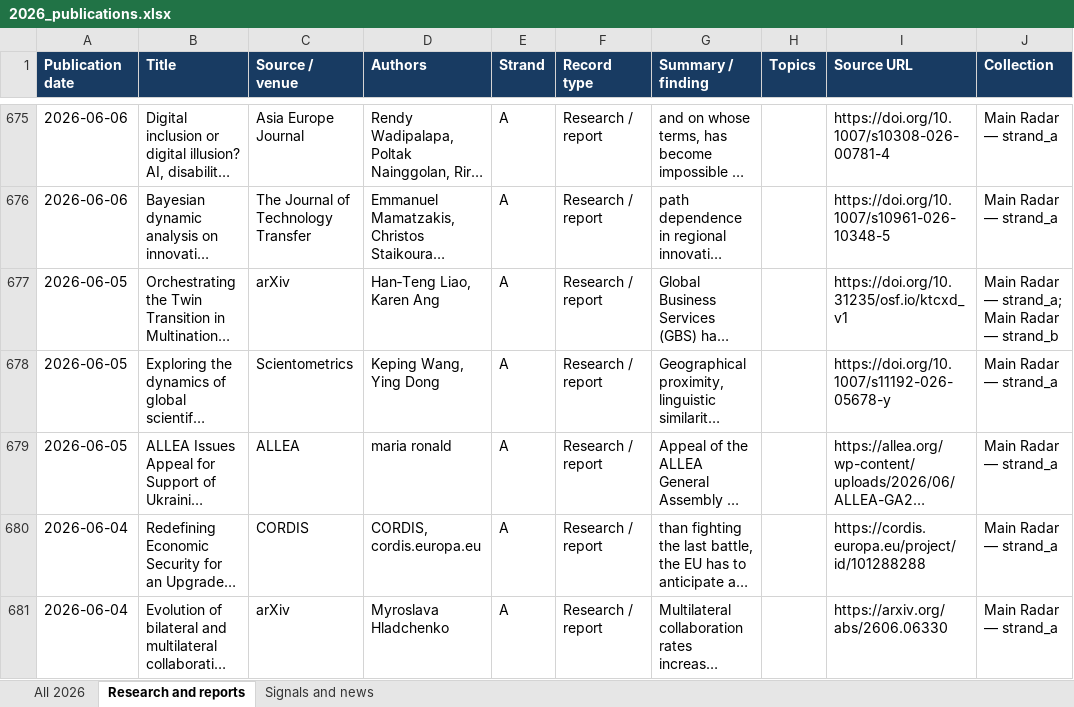
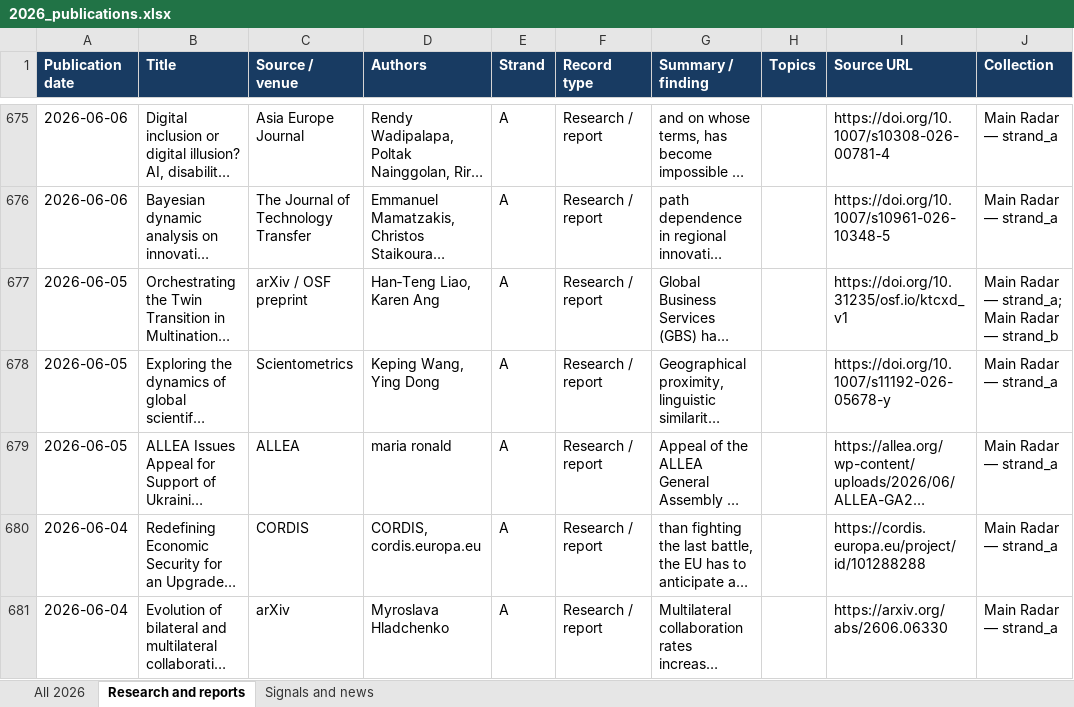
Before and after one commit to vevirm/radar_articles_reports, an Excel workbook: 2026-stuff/2026_publications.xlsx, sheet Research and reports, drawn as a sheet; only a part is shown, gaps mark what is left out; long unchanged cells end in …; values as stored, in another font and other column widths than the file's, no borders; the diff names each change by its address in the sheet, - before the commit and + after, or states it on an @@ line.

```diff
--- a/2026-stuff/2026_publications.xlsx (sheet Research and reports)
+++ b/2026-stuff/2026_publications.xlsx (sheet Research and reports)
-C677 (Source / venue): arXiv
+C677 (Source / venue): arXiv / OSF preprint
```
Also changed, not shown: sheet All 2026, 1 other file.
